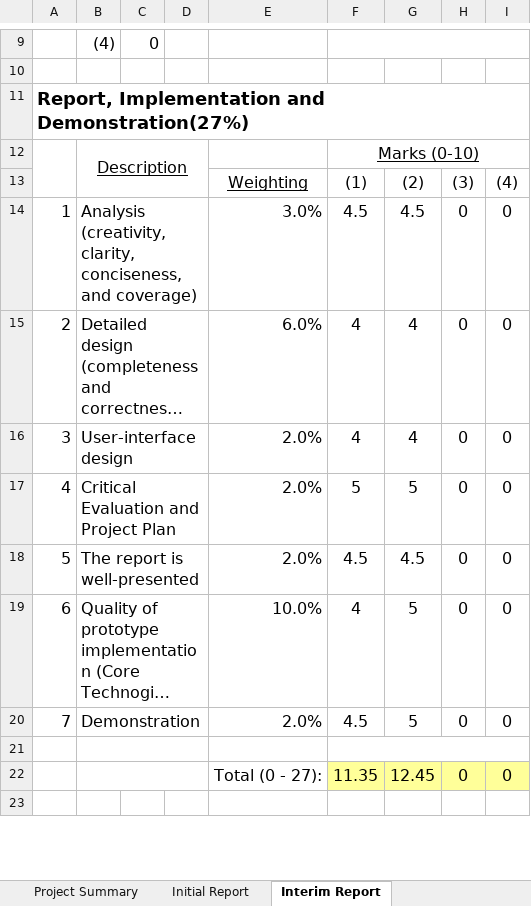
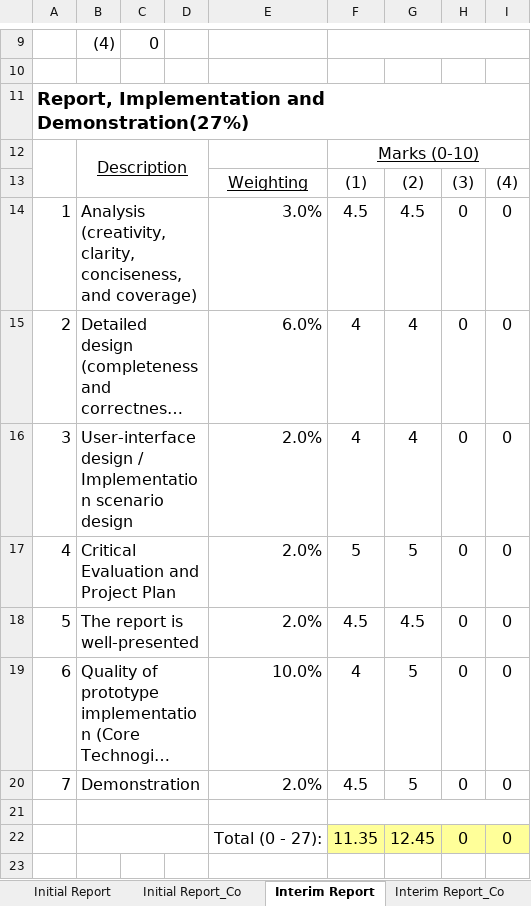
Before and after one commit to wongcyrus/IVEAutomationTools, an Excel workbook: IT114115_FYP_MarkSheet_Template.xlsx, sheet Interim Report, drawn as a sheet; only a part is shown, gaps mark what is left out; long unchanged cells end in …; values as stored, in another font and other column widths than the file's, no borders; the diff names each change by its address in the sheet, - before the commit and + after, or states it on an @@ line.

Commit message:
Update with Co-marker support for initial report

```diff
--- a/IT114115_FYP_MarkSheet_Template.xlsx (sheet Interim Report)
+++ b/IT114115_FYP_MarkSheet_Template.xlsx (sheet Interim Report)
+sheet tab: Initial Report_Co
-B16: User-interface design
+B16: User-interface design / Implementation scenario design
```
Also changed, not shown: sheet Project Summary, sheet Finalize, sheet Interim Report_Co, formulas that keep their value.
